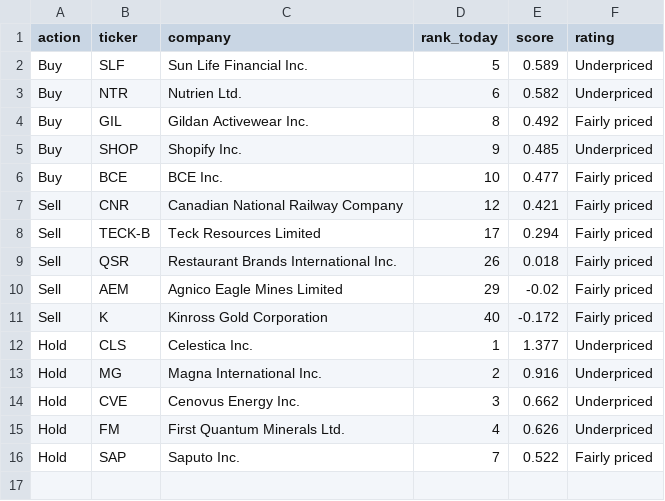
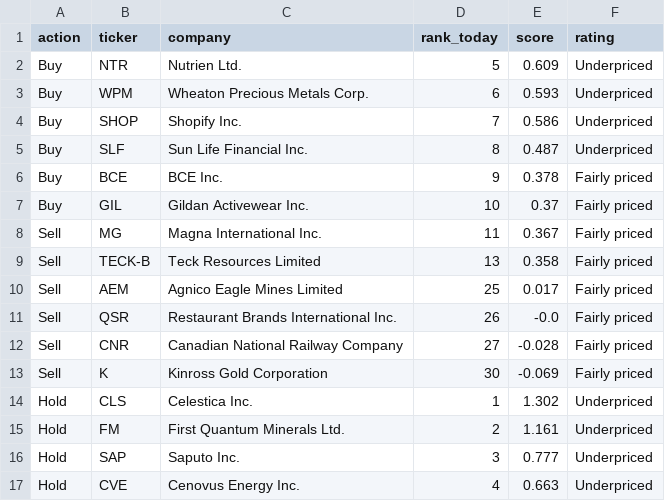
Before and after one commit to connormcginty12-alt/tsx-value-check, a CSV file: portfolio_plan.csv, drawn as a sheet.

```diff
--- a/portfolio_plan.csv
+++ b/portfolio_plan.csv
@@ -1,16 +1,17 @@
 action,ticker,company,rank_today,score,rating
-Buy,SLF,Sun Life Financial Inc.,5,0.589,Underpriced
-Buy,NTR,Nutrien Ltd.,6,0.582,Underpriced
-Buy,GIL,Gildan Activewear Inc.,8,0.492,Fairly priced
-Buy,SHOP,Shopify Inc.,9,0.485,Underpriced
-Buy,BCE,BCE Inc.,10,0.477,Fairly priced
-Sell,CNR,Canadian National Railway Company,12,0.421,Fairly priced
-Sell,TECK-B,Teck Resources Limited,17,0.294,Fairly priced
-Sell,QSR,Restaurant Brands International Inc.,26,0.018,Fairly priced
-Sell,AEM,Agnico Eagle Mines Limited,29,-0.02,Fairly priced
-Sell,K,Kinross Gold Corporation,40,-0.172,Fairly priced
-Hold,CLS,Celestica Inc.,1,1.377,Underpriced
-Hold,MG,Magna International Inc.,2,0.916,Underpriced
-Hold,CVE,Cenovus Energy Inc.,3,0.662,Underpriced
-Hold,FM,First Quantum Minerals Ltd.,4,0.626,Underpriced
-Hold,SAP,Saputo Inc.,7,0.522,Fairly priced
+Buy,NTR,Nutrien Ltd.,5,0.609,Underpriced
+Buy,WPM,Wheaton Precious Metals Corp.,6,0.593,Underpriced
+Buy,SHOP,Shopify Inc.,7,0.586,Underpriced
+Buy,SLF,Sun Life Financial Inc.,8,0.487,Underpriced
+Buy,BCE,BCE Inc.,9,0.378,Fairly priced
+Buy,GIL,Gildan Activewear Inc.,10,0.37,Fairly priced
+Sell,MG,Magna International Inc.,11,0.367,Fairly priced
+Sell,TECK-B,Teck Resources Limited,13,0.358,Fairly priced
+Sell,AEM,Agnico Eagle Mines Limited,25,0.017,Fairly priced
+Sell,QSR,Restaurant Brands International Inc.,26,-0.0,Fairly priced
+Sell,CNR,Canadian National Railway Company,27,-0.028,Fairly priced
+Sell,K,Kinross Gold Corporation,30,-0.069,Fairly priced
+Hold,CLS,Celestica Inc.,1,1.302,Underpriced
+Hold,FM,First Quantum Minerals Ltd.,2,1.161,Underpriced
+Hold,SAP,Saputo Inc.,3,0.777,Underpriced
+Hold,CVE,Cenovus Energy Inc.,4,0.663,Underpriced
```
Also changed, not shown: portfolio_value.csv, ratings.csv, 13 other files.
